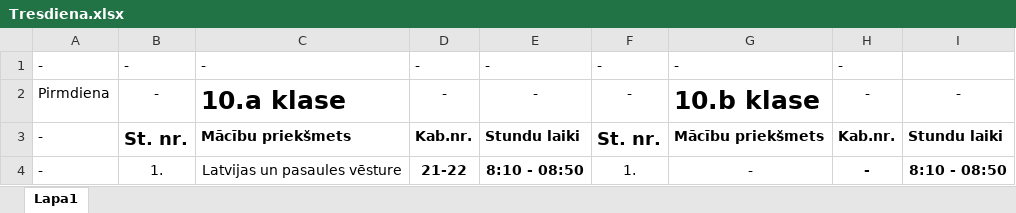
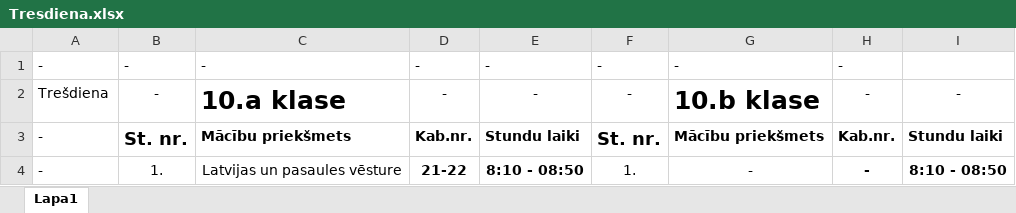
Before and after one commit to N1kijs/Saraxts, an Excel workbook: sheets/Tresdiena.xlsx, sheet Lapa1, drawn as a sheet; only a part is shown; values as stored, in another font and other column widths than the file's, no borders; the diff names each change by its address in the sheet, - before the commit and + after, or states it on an @@ line.

Commit message:
Update Tresdiena.xlsx

```diff
--- a/sheets/Tresdiena.xlsx (sheet Lapa1)
+++ b/sheets/Tresdiena.xlsx (sheet Lapa1)
-A2: Pirmdiena
+A2: Trešdiena
```
